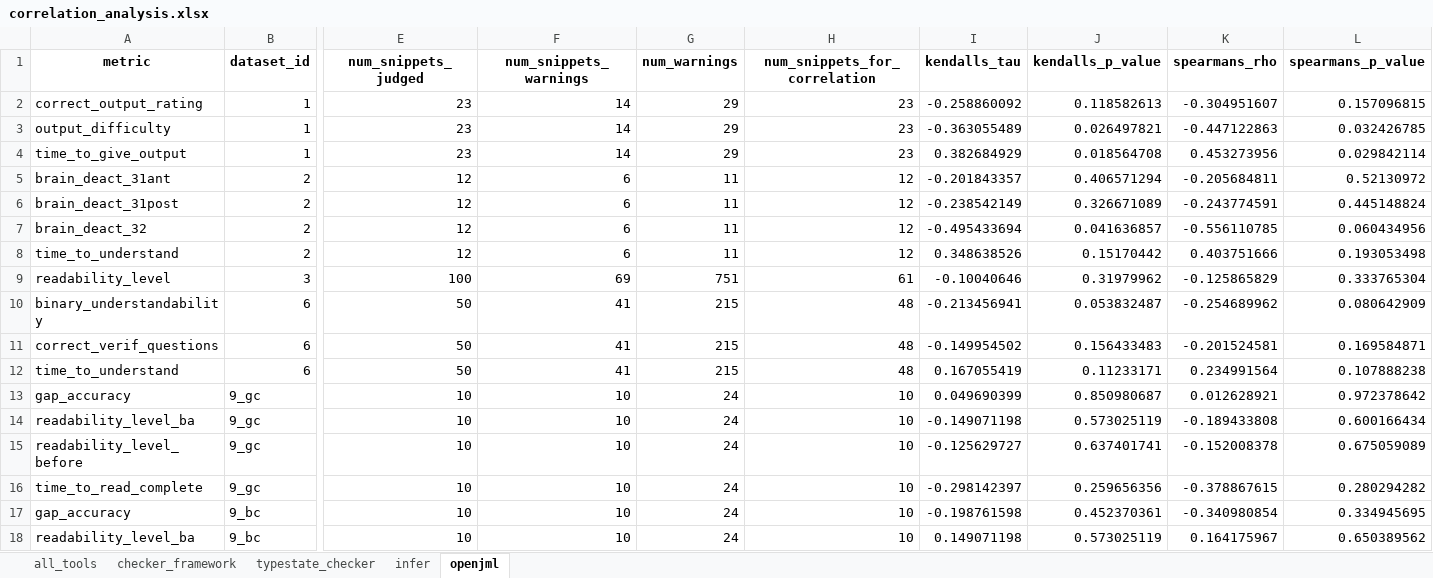
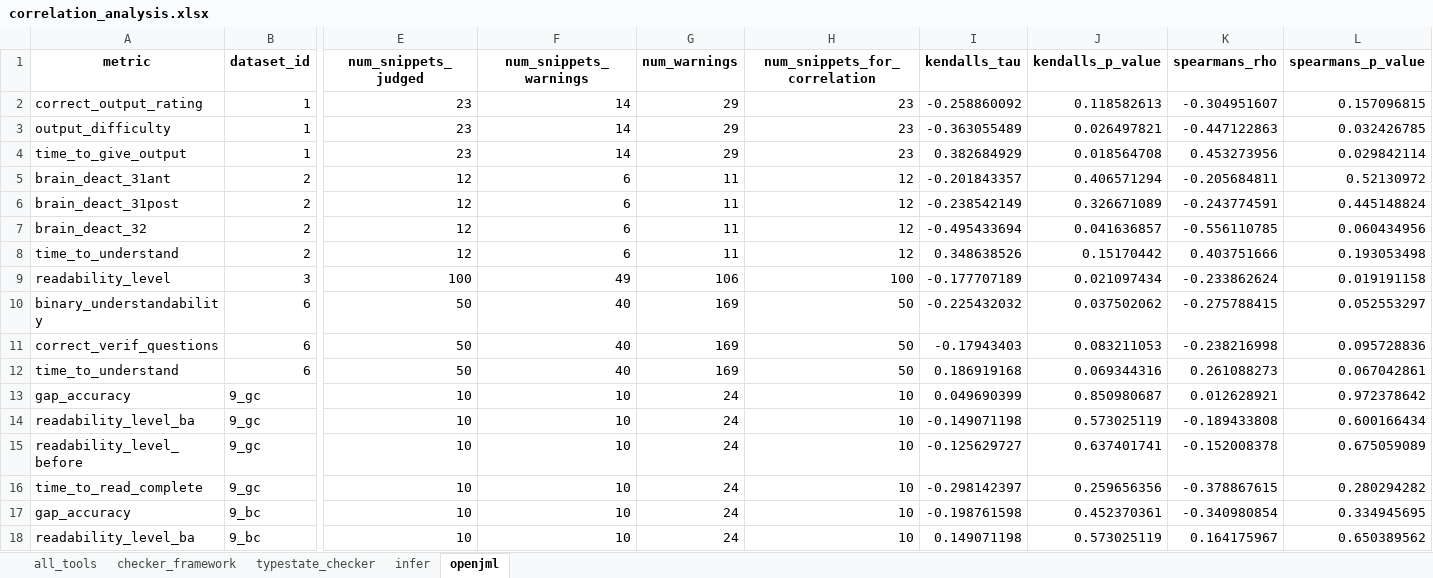
Before and after one commit to sea-lab-wm/complexity-verification-project, an Excel workbook: data/correlation_analysis.xlsx, sheet openjml, drawn as a sheet; only a part is shown, gaps mark what is left out; values as stored, in another font and other column widths than the file's, no borders; the diff names each change by its address in the sheet, - before the commit and + after, or states it on an @@ line.

```diff
--- a/data/correlation_analysis.xlsx (sheet openjml)
+++ b/data/correlation_analysis.xlsx (sheet openjml)
-F9 (num_snippets_warnings): 69
+F9 (num_snippets_warnings): 49
-G9 (num_warnings): 751
+G9 (num_warnings): 106
-H9 (num_snippets_for_correlation): 61
+H9 (num_snippets_for_correlation): 100
-I9 (kendalls_tau): -0.10040646
+I9 (kendalls_tau): -0.177707189
-J9 (kendalls_p_value): 0.31979962
+J9 (kendalls_p_value): 0.021097434
-K9 (spearmans_rho): -0.125865829
+K9 (spearmans_rho): -0.233862624
-L9 (spearmans_p_value): 0.333765304
+L9 (spearmans_p_value): 0.019191158
-F10:F12 (num_snippets_warnings): 41
+F10:F12 (num_snippets_warnings): 40
-G10:G12 (num_warnings): 215
+G10:G12 (num_warnings): 169
-H10:H12 (num_snippets_for_correlation): 48
+H10:H12 (num_snippets_for_correlation): 50
-I10 (kendalls_tau): -0.213456941
+I10 (kendalls_tau): -0.225432032
-J10 (kendalls_p_value): 0.053832487
+J10 (kendalls_p_value): 0.037502062
-K10 (spearmans_rho): -0.254689962
+K10 (spearmans_rho): -0.275788415
-L10 (spearmans_p_value): 0.080642909
+L10 (spearmans_p_value): 0.052553297
-I11 (kendalls_tau): -0.149954502
+I11 (kendalls_tau): -0.17943403
-J11 (kendalls_p_value): 0.156433483
+J11 (kendalls_p_value): 0.083211053
-K11 (spearmans_rho): -0.201524581
+K11 (spearmans_rho): -0.238216998
-L11 (spearmans_p_value): 0.169584871
+L11 (spearmans_p_value): 0.095728836
-I12 (kendalls_tau): 0.167055419
+I12 (kendalls_tau): 0.186919168
-J12 (kendalls_p_value): 0.11233171
+J12 (kendalls_p_value): 0.069344316
-K12 (spearmans_rho): 0.234991564
+K12 (spearmans_rho): 0.261088273
-L12 (spearmans_p_value): 0.107888238
+L12 (spearmans_p_value): 0.067042861
```
Also changed, not shown: sheet all_tools, data/correlation_analysis_timeout_max.xlsx, data/correlation_analysis_timeout_zero.xlsx, 6 other files.
